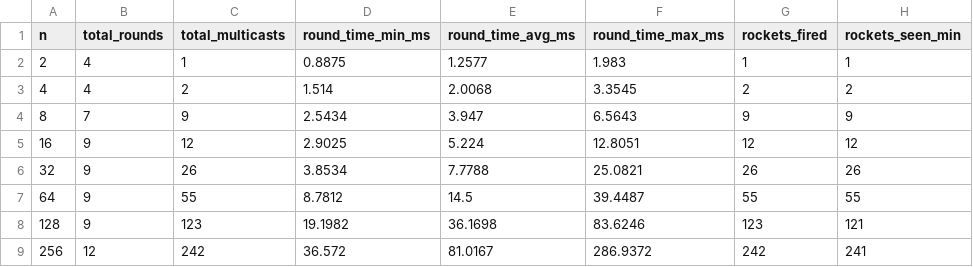
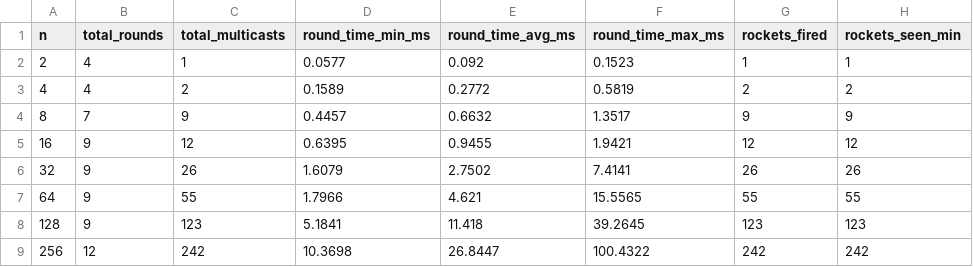
Before and after one commit to mokeke02/firework-simulation, a CSV file: aufgabe1/results/summary.csv, drawn as a sheet; only a part is shown; the diff names each change by its address in the sheet, - before the commit and + after, or states it on an @@ line.

```diff
--- a/aufgabe1/results/summary.csv
+++ b/aufgabe1/results/summary.csv
-D2 (round_time_min_ms): 0.8875
+D2 (round_time_min_ms): 0.0577
-E2 (round_time_avg_ms): 1.2577
+E2 (round_time_avg_ms): 0.092
-F2 (round_time_max_ms): 1.983
+F2 (round_time_max_ms): 0.1523
-D3 (round_time_min_ms): 1.514
+D3 (round_time_min_ms): 0.1589
-E3 (round_time_avg_ms): 2.0068
+E3 (round_time_avg_ms): 0.2772
-F3 (round_time_max_ms): 3.3545
+F3 (round_time_max_ms): 0.5819
-D4 (round_time_min_ms): 2.5434
+D4 (round_time_min_ms): 0.4457
-E4 (round_time_avg_ms): 3.947
+E4 (round_time_avg_ms): 0.6632
-F4 (round_time_max_ms): 6.5643
+F4 (round_time_max_ms): 1.3517
-D5 (round_time_min_ms): 2.9025
+D5 (round_time_min_ms): 0.6395
-E5 (round_time_avg_ms): 5.224
+E5 (round_time_avg_ms): 0.9455
-F5 (round_time_max_ms): 12.8051
+F5 (round_time_max_ms): 1.9421
-D6 (round_time_min_ms): 3.8534
+D6 (round_time_min_ms): 1.6079
-E6 (round_time_avg_ms): 7.7788
+E6 (round_time_avg_ms): 2.7502
-F6 (round_time_max_ms): 25.0821
+F6 (round_time_max_ms): 7.4141
-D7 (round_time_min_ms): 8.7812
+D7 (round_time_min_ms): 1.7966
-E7 (round_time_avg_ms): 14.5
+E7 (round_time_avg_ms): 4.621
-F7 (round_time_max_ms): 39.4487
+F7 (round_time_max_ms): 15.5565
-D8 (round_time_min_ms): 19.1982
+D8 (round_time_min_ms): 5.1841
-E8 (round_time_avg_ms): 36.1698
+E8 (round_time_avg_ms): 11.418
-F8 (round_time_max_ms): 83.6246
+F8 (round_time_max_ms): 39.2645
-H8 (rockets_seen_min): 121
+H8 (rockets_seen_min): 123
-D9 (round_time_min_ms): 36.572
+D9 (round_time_min_ms): 10.3698
-E9 (round_time_avg_ms): 81.0167
+E9 (round_time_avg_ms): 26.8447
-F9 (round_time_max_ms): 286.9372
+F9 (round_time_max_ms): 100.4322
-H9 (rockets_seen_min): 241
+H9 (rockets_seen_min): 242
```
Also changed, not shown: 13 other files.
